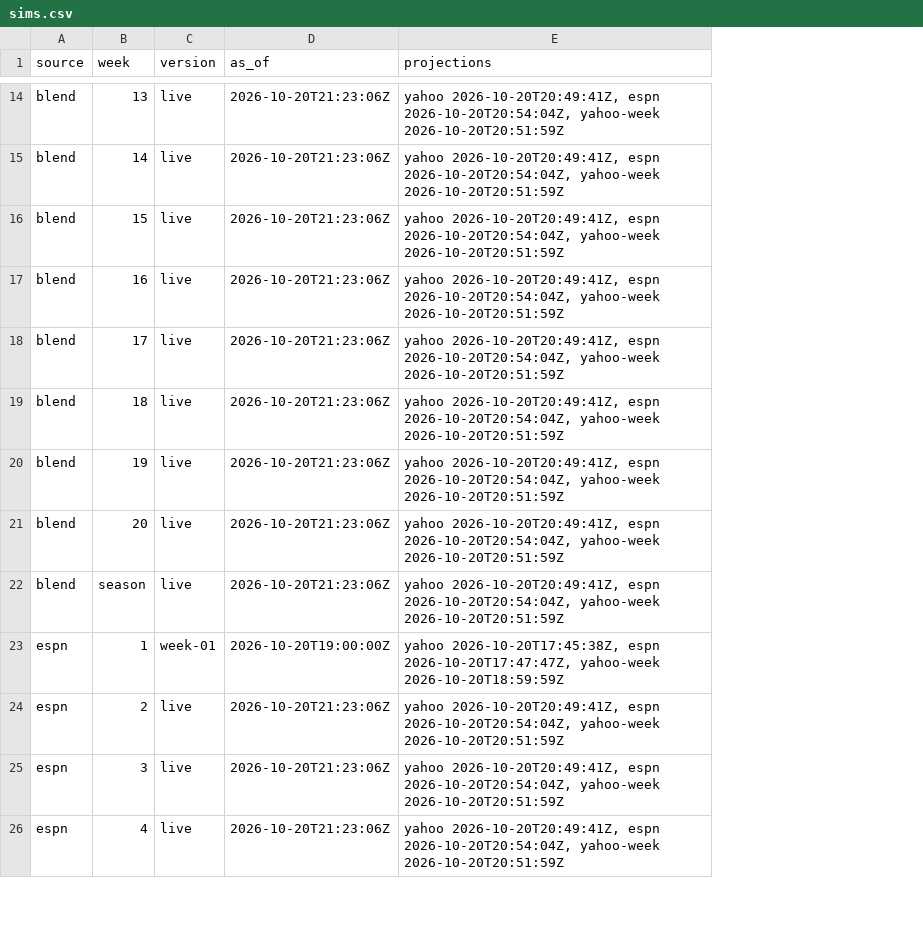
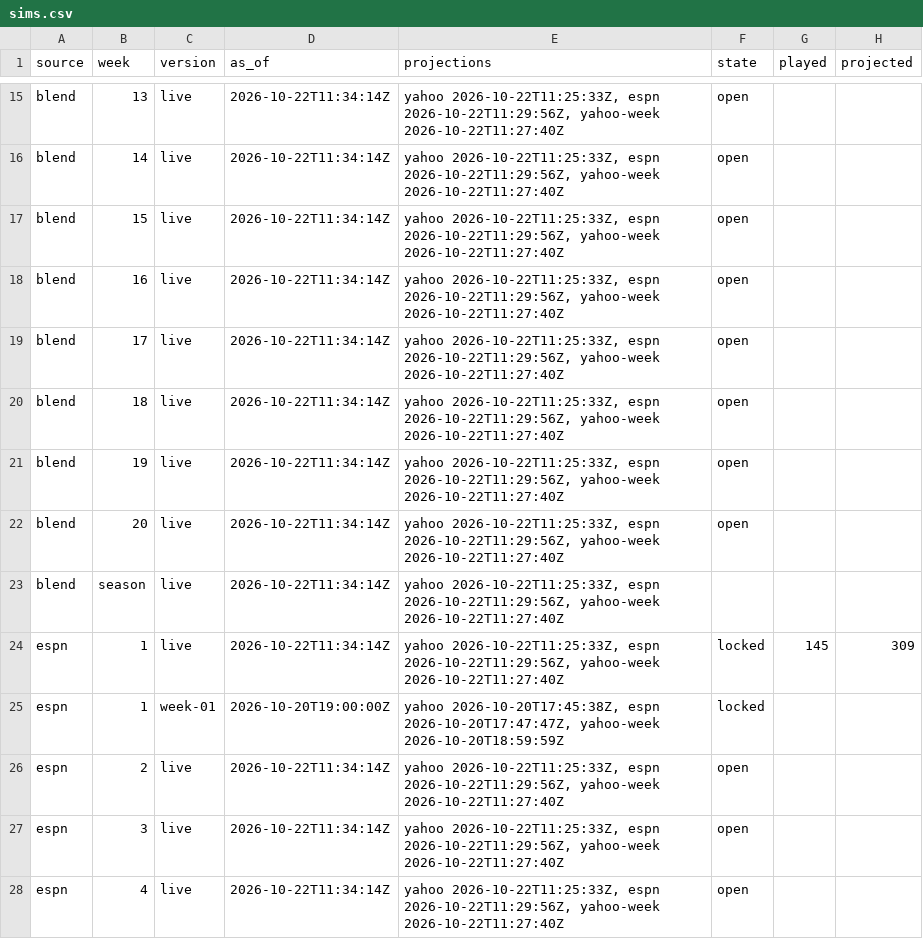
Before and after one commit to Dziesma/fantasy-lombards, a CSV file: data/yahoo/sims.csv, drawn as a sheet; only a part is shown, gaps mark what is left out; addresses are those after the commit; the diff covers the shown part only; the diff names each change by its address in the sheet, - before the commit and + after, or states it on an @@ line.

Commit message:
live odd update

```diff
--- a/data/yahoo/sims.csv
+++ b/data/yahoo/sims.csv
+column F (state), rows 15-22: all open; rows 25-28: locked | open | open | open
+column G (played), empty
+column H (projected), empty
-D15:D23 (as_of): 2026-10-20T21:23:06Z
+D15:D23 (as_of): 2026-10-22T11:34:14Z
-E15:E23 (projections): yahoo 2026-10-20T20:49:41Z, espn 2026-10-20T20:54:04Z, yahoo-week 2026-10-20T20:51:59Z
+E15:E23 (projections): yahoo 2026-10-22T11:25:33Z, espn 2026-10-22T11:29:56Z, yahoo-week 2026-10-22T11:27:40Z
+row 24: espn | 1 | live | 2026-10-22T11:34:14Z | yahoo 2026-10-22T11:25:33Z, espn 2026-10-22T11:29:56Z, yahoo-week 2026-10-22T11:27:40Z | locked | 145 | 309
-D26:D28 (as_of): 2026-10-20T21:23:06Z
+D26:D28 (as_of): 2026-10-22T11:34:14Z
-E26:E28 (projections): yahoo 2026-10-20T20:49:41Z, espn 2026-10-20T20:54:04Z, yahoo-week 2026-10-20T20:51:59Z
+E26:E28 (projections): yahoo 2026-10-22T11:25:33Z, espn 2026-10-22T11:29:56Z, yahoo-week 2026-10-22T11:27:40Z
```
Also changed, not shown: 2 added rows and 96 edited cells elsewhere in this file, data/yahoo/players.csv, data/yahoo/transactions.csv, 8 other files.
